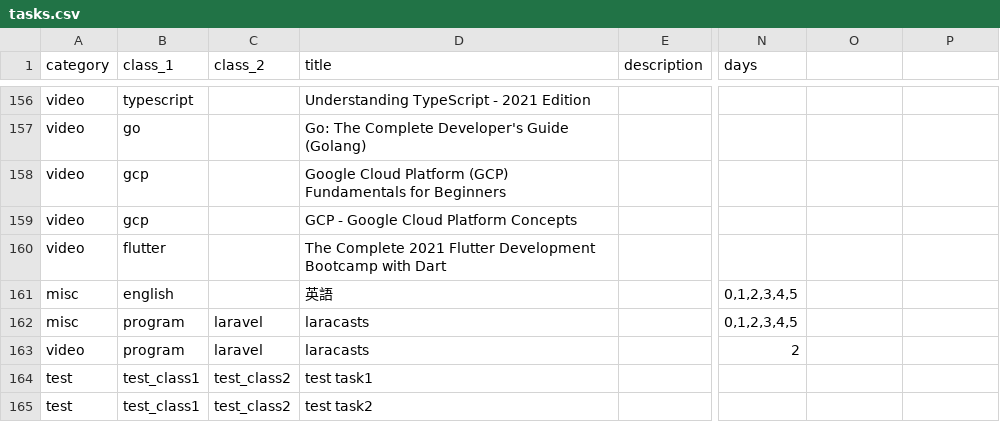
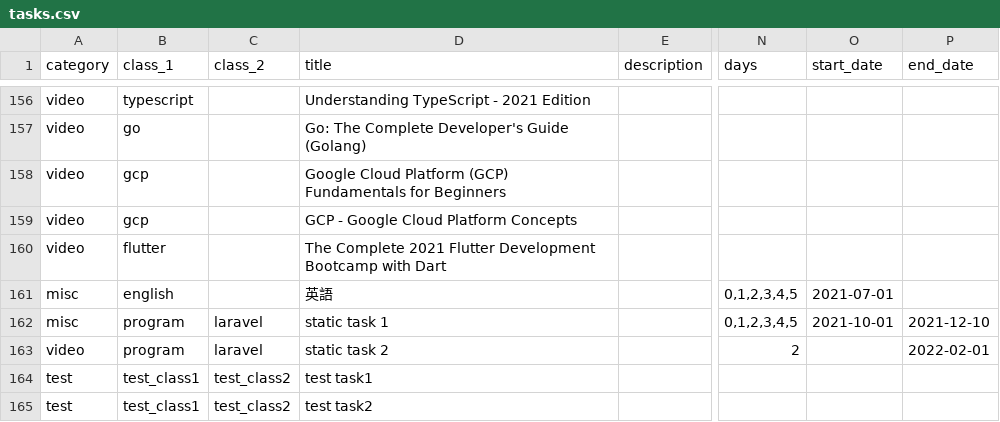
Before and after one commit to ta-toshio/count-backward-scheduler, a CSV file: backend/resources/app/tasks.csv, drawn as a sheet; only a part is shown, gaps mark what is left out; the diff names each change by its address in the sheet, - before the commit and + after, or states it on an @@ line.

Commit message:
Add static task

```diff
--- a/backend/resources/app/tasks.csv
+++ b/backend/resources/app/tasks.csv
-O1: (empty)
+O1: start_date
-P1: (empty)
+P1: end_date
-O161 (start_date): (empty)
+O161 (start_date): 2021-07-01
-D162 (title): laracasts
+D162 (title): static task 1
-O162 (start_date): (empty)
+O162 (start_date): 2021-10-01
-P162 (end_date): (empty)
+P162 (end_date): 2021-12-10
-D163 (title): laracasts
+D163 (title): static task 2
-P163 (end_date): (empty)
+P163 (end_date): 2022-02-01
```
Also changed, not shown: 14 other files.
